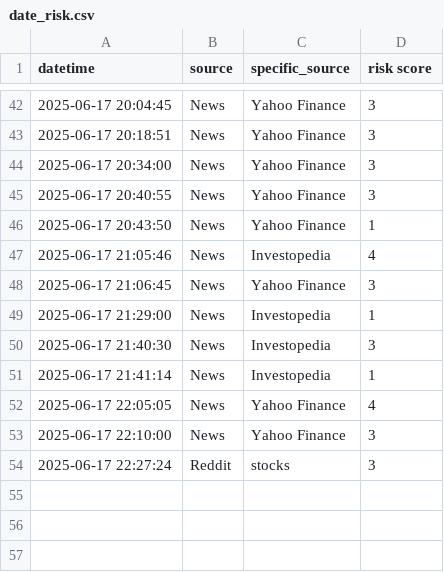
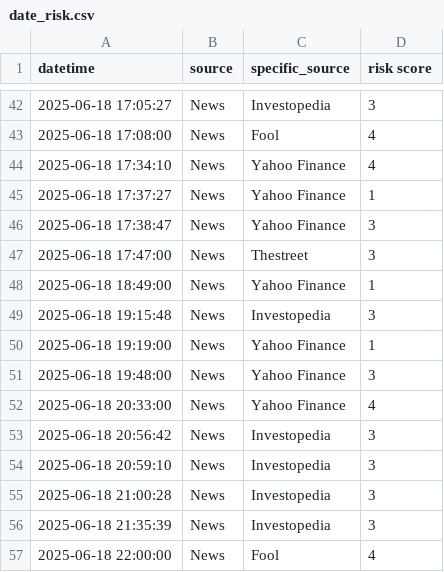
Before and after one commit to ksenijav03/test-finrl-deepseek-stock-prediction, a CSV file: sentiment/temp/date_risk.csv, drawn as a sheet; only a part is shown, gaps mark what is left out; the diff covers the shown part only.

```diff
--- a/sentiment/temp/date_risk.csv
+++ b/sentiment/temp/date_risk.csv
@@ -42,13 +42,16 @@ datetime,source,specific_source,risk score
-2025-06-17 20:04:45,News,Yahoo Finance,3
-2025-06-17 20:18:51,News,Yahoo Finance,3
-2025-06-17 20:34:00,News,Yahoo Finance,3
-2025-06-17 20:40:55,News,Yahoo Finance,3
-2025-06-17 20:43:50,News,Yahoo Finance,1
-2025-06-17 21:05:46,News,Investopedia,4
-2025-06-17 21:06:45,News,Yahoo Finance,3
-2025-06-17 21:29:00,News,Investopedia,1
-2025-06-17 21:40:30,News,Investopedia,3
-2025-06-17 21:41:14,News,Investopedia,1
-2025-06-17 22:05:05,News,Yahoo Finance,4
-2025-06-17 22:10:00,News,Yahoo Finance,3
-2025-06-17 22:27:24,Reddit,stocks,3
+2025-06-18 17:05:27,News,Investopedia,3
+2025-06-18 17:08:00,News,Fool,4
+2025-06-18 17:34:10,News,Yahoo Finance,4
+2025-06-18 17:37:27,News,Yahoo Finance,1
+2025-06-18 17:38:47,News,Yahoo Finance,3
+2025-06-18 17:47:00,News,Thestreet,3
+2025-06-18 18:49:00,News,Yahoo Finance,1
+2025-06-18 19:15:48,News,Investopedia,3
+2025-06-18 19:19:00,News,Yahoo Finance,1
+2025-06-18 19:48:00,News,Yahoo Finance,3
+2025-06-18 20:33:00,News,Yahoo Finance,4
+2025-06-18 20:56:42,News,Investopedia,3
+2025-06-18 20:59:10,News,Investopedia,3
+2025-06-18 21:00:28,News,Investopedia,3
+2025-06-18 21:35:39,News,Investopedia,3
+2025-06-18 22:00:00,News,Fool,4
```
Also changed, not shown: 9 added rows, 9 removed rows and 44 edited cells elsewhere in this file, sentiment/aggregated_risk_scores.csv, 1 other file.
